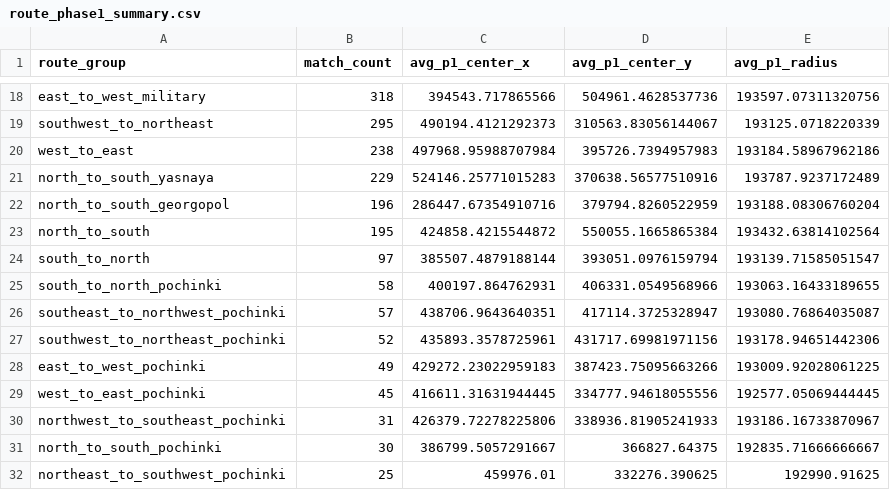
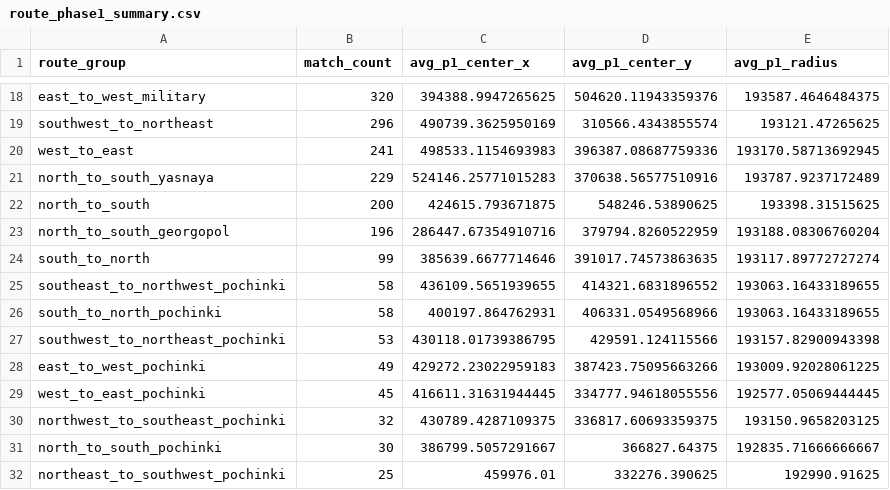
Before and after one commit to YeopSeung04/PUBG-Erangel-Circle-Predictor, a CSV file: data/processed/route_phase1_summary.csv, drawn as a sheet; only a part is shown, gaps mark what is left out; removed rows and columns are numbered as before the commit, all else as after; the diff covers the shown part only; the diff names each change by its address in the sheet, - before the commit and + after, or states it on an @@ line.

```diff
--- a/data/processed/route_phase1_summary.csv
+++ b/data/processed/route_phase1_summary.csv
-B18 (match_count): 318
+B18 (match_count): 320
-C18 (avg_p1_center_x): 394543.717865566
+C18 (avg_p1_center_x): 394388.9947265625
-D18 (avg_p1_center_y): 504961.4628537736
+D18 (avg_p1_center_y): 504620.11943359376
-E18 (avg_p1_radius): 193597.07311320756
+E18 (avg_p1_radius): 193587.4646484375
-B19 (match_count): 295
+B19 (match_count): 296
-C19 (avg_p1_center_x): 490194.4121292373
+C19 (avg_p1_center_x): 490739.3625950169
-D19 (avg_p1_center_y): 310563.83056144067
+D19 (avg_p1_center_y): 310566.4343855574
-E19 (avg_p1_radius): 193125.0718220339
+E19 (avg_p1_radius): 193121.47265625
-B20 (match_count): 238
+B20 (match_count): 241
-C20 (avg_p1_center_x): 497968.95988707984
+C20 (avg_p1_center_x): 498533.1154693983
-D20 (avg_p1_center_y): 395726.7394957983
+D20 (avg_p1_center_y): 396387.08687759336
-E20 (avg_p1_radius): 193184.58967962186
+E20 (avg_p1_radius): 193170.58713692945
+row 22: north_to_south | 200 | 424615.793671875 | 548246.53890625 | 193398.31515625
-row 23: north_to_south | 195 | 424858.4215544872 | 550055.1665865384 | 193432.63814102564
-B24 (match_count): 97
+B24 (match_count): 99
-C24 (avg_p1_center_x): 385507.4879188144
+C24 (avg_p1_center_x): 385639.6677714646
-D24 (avg_p1_center_y): 393051.0976159794
+D24 (avg_p1_center_y): 391017.74573863635
-E24 (avg_p1_radius): 193139.71585051547
+E24 (avg_p1_radius): 193117.89772727274
+row 25: southeast_to_northwest_pochinki | 58 | 436109.5651939655 | 414321.6831896552 | 193063.16433189655
-row 26: southeast_to_northwest_pochinki | 57 | 438706.9643640351 | 417114.3725328947 | 193080.76864035087
-B27 (match_count): 52
+B27 (match_count): 53
-C27 (avg_p1_center_x): 435893.3578725961
+C27 (avg_p1_center_x): 430118.01739386795
-D27 (avg_p1_center_y): 431717.69981971156
+D27 (avg_p1_center_y): 429591.124115566
-E27 (avg_p1_radius): 193178.94651442306
+E27 (avg_p1_radius): 193157.82900943398
-B30 (match_count): 31
+B30 (match_count): 32
-C30 (avg_p1_center_x): 426379.72278225806
+C30 (avg_p1_center_x): 430789.4287109375
-D30 (avg_p1_center_y): 338936.81905241933
+D30 (avg_p1_center_y): 336817.60693359375
-E30 (avg_p1_radius): 193186.16733870967
+E30 (avg_p1_radius): 193150.9658203125
```
Also changed, not shown: 64 edited cells elsewhere in this file, 5 other files.
